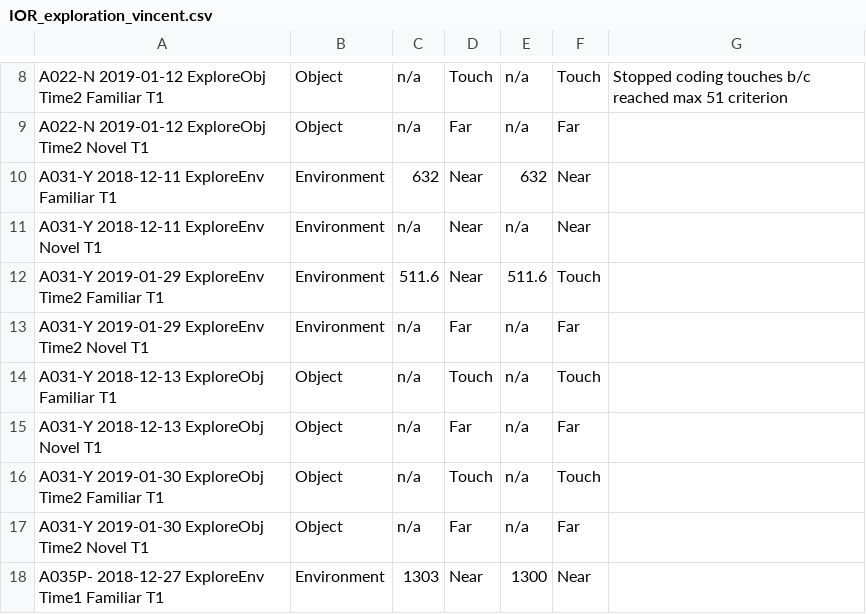
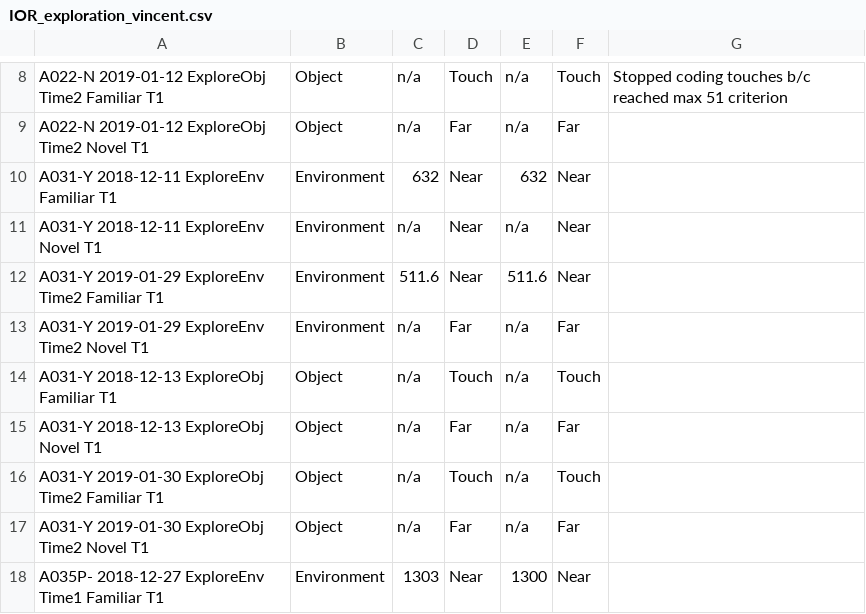
Before and after one commit to corinalogan/grackles, a CSV file: Files/Preregistrations/IOR_exploration_vincent.csv, drawn as a sheet; only a part is shown, gaps mark what is left out.

Commit message:
Corrected Coder2closestdistrancetoapparatus score

```diff
--- a/Files/Preregistrations/IOR_exploration_vincent.csv
+++ b/Files/Preregistrations/IOR_exploration_vincent.csv
@@ -11,3 +11,3 @@ A031-Y 2018-12-11 ExploreEnv Familiar T1,Environment,632,Near,632,Near,
 A031-Y 2018-12-11 ExploreEnv Novel T1,Environment,n/a,Near,n/a,Near,
-A031-Y 2019-01-29 ExploreEnv Time2 Familiar T1,Environment,511.6,Near,511.6,Touch,
+A031-Y 2019-01-29 ExploreEnv Time2 Familiar T1,Environment,511.6,Near,511.6,Near,
 A031-Y 2019-01-29 ExploreEnv Time2 Novel T1,Environment,n/a,Far,n/a,Far,
```
